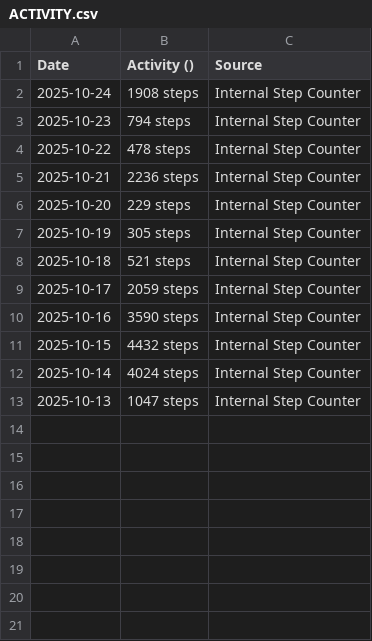
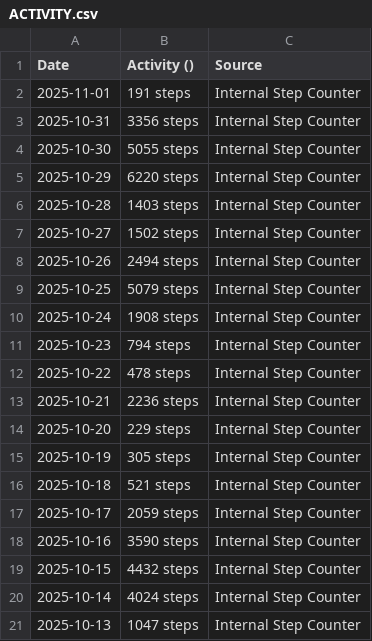
Before and after one commit to Haris-09/DiabetesInsightsAI, a CSV file: data/ACTIVITY.csv, drawn as a sheet.

```diff
--- a/data/ACTIVITY.csv
+++ b/data/ACTIVITY.csv
@@ -1,2 +1,10 @@
 "Date","Activity ()","Source"
+"2025-11-01","191 steps","Internal Step Counter"
+"2025-10-31","3356 steps","Internal Step Counter"
+"2025-10-30","5055 steps","Internal Step Counter"
+"2025-10-29","6220 steps","Internal Step Counter"
+"2025-10-28","1403 steps","Internal Step Counter"
+"2025-10-27","1502 steps","Internal Step Counter"
+"2025-10-26","2494 steps","Internal Step Counter"
+"2025-10-25","5079 steps","Internal Step Counter"
 "2025-10-24","1908 steps","Internal Step Counter"
```
Also changed, not shown: data/BLOOD_PRESSURE.csv, data/GLUCOSE.csv, 2 other files.
